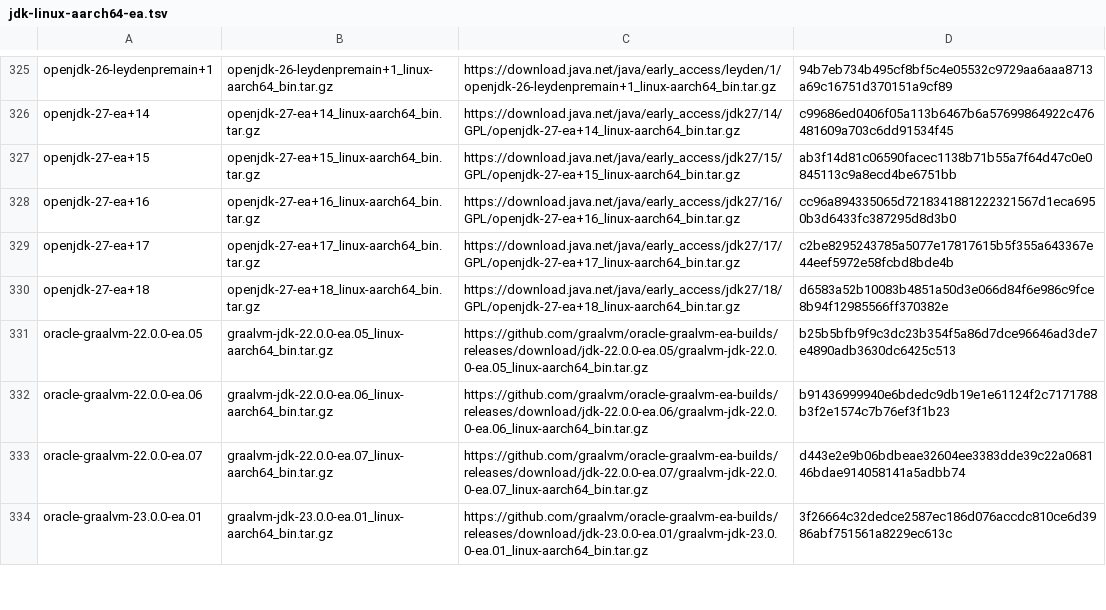
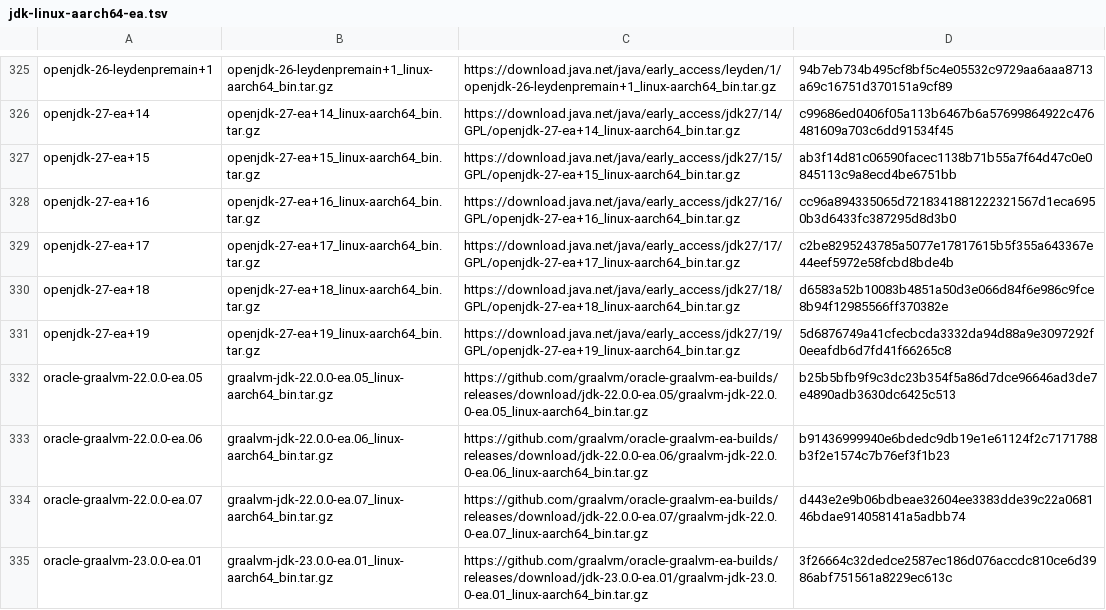
Before and after one commit to halcyon/asdf-java, a TSV file: data/jdk-linux-aarch64-ea.tsv, drawn as a sheet; only a part is shown, gaps mark what is left out.

```diff
--- a/data/jdk-linux-aarch64-ea.tsv
+++ b/data/jdk-linux-aarch64-ea.tsv
@@ -330,2 +330,3 @@ openjdk-27-ea+17	openjdk-27-ea+17_linux-aarch64_bin.tar.gz	https://download.java
 openjdk-27-ea+18	openjdk-27-ea+18_linux-aarch64_bin.tar.gz	https://download.java.net/java/early_access/jdk27/18/GPL/openjdk-27-ea+18_linux-aarch64_bin.tar.gz	d6583a52b10083b4851a50d3e066d84f6e986c9fce8b94f12985566ff370382e
+openjdk-27-ea+19	openjdk-27-ea+19_linux-aarch64_bin.tar.gz	https://download.java.net/java/early_access/jdk27/19/GPL/openjdk-27-ea+19_linux-aarch64_bin.tar.gz	5d6876749a41cfecbcda3332da94d88a9e3097292f0eeafdb6d7fd41f66265c8
 oracle-graalvm-22.0.0-ea.05	graalvm-jdk-22.0.0-ea.05_linux-aarch64_bin.tar.gz	https://github.com/graalvm/oracle-graalvm-ea-builds/releases/download/jdk-22.0.0-ea.05/graalvm-jdk-22.0.0-ea.05_linux-aarch64_bin.tar.gz	b25b5bfb9f9c3dc23b354f5a86d7dce96646ad3de7e4890adb3630dc6425c513
```
Also changed, not shown: data/jdk-linux-x86_64-ea.tsv, data/jdk-macosx-aarch64-ea.tsv, 13 other files.
